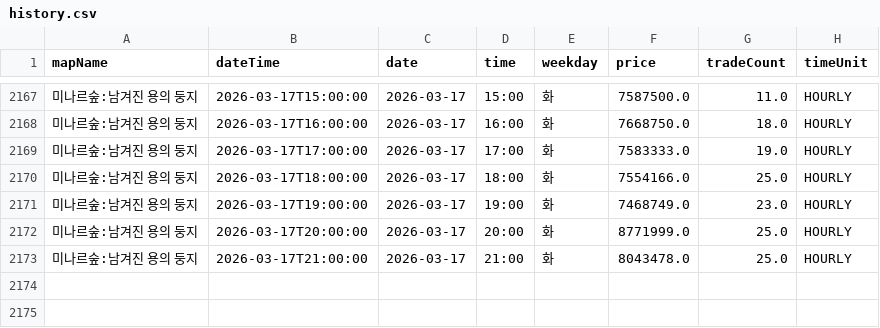
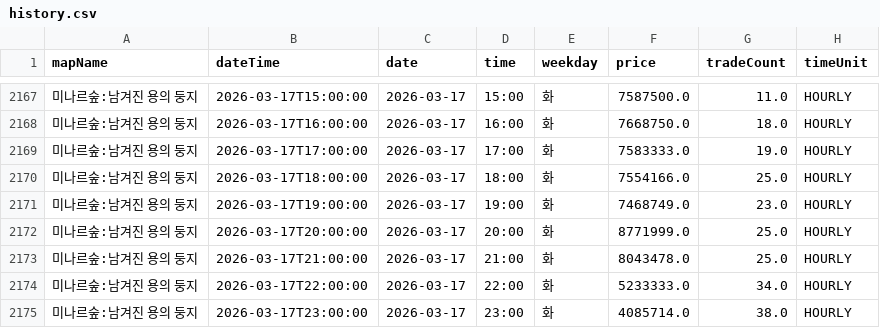
Before and after one commit to gjunil603/mashop-dashboard, a CSV file: data/maps/미나르숲_남겨진_용의_둥지/history.csv, drawn as a sheet; only a part is shown, gaps mark what is left out.

```diff
--- a/data/maps/미나르숲_남겨진_용의_둥지/history.csv
+++ b/data/maps/미나르숲_남겨진_용의_둥지/history.csv
@@ -2173 +2173,3 @@ mapName,dateTime,date,time,weekday,price,tradeCount,timeUnit
 미나르숲:남겨진 용의 둥지,2026-03-17T21:00:00,2026-03-17,21:00,화,8043478.0,25.0,HOURLY
+미나르숲:남겨진 용의 둥지,2026-03-17T22:00:00,2026-03-17,22:00,화,5233333.0,34.0,HOURLY
+미나르숲:남겨진 용의 둥지,2026-03-17T23:00:00,2026-03-17,23:00,화,4085714.0,38.0,HOURLY
```
Also changed, not shown: data/maps/미나르숲_망가진_용의_둥지/history.csv, data/maps/아쿠아로드_깊은_바다_협곡2/history.csv, 3 other files.
